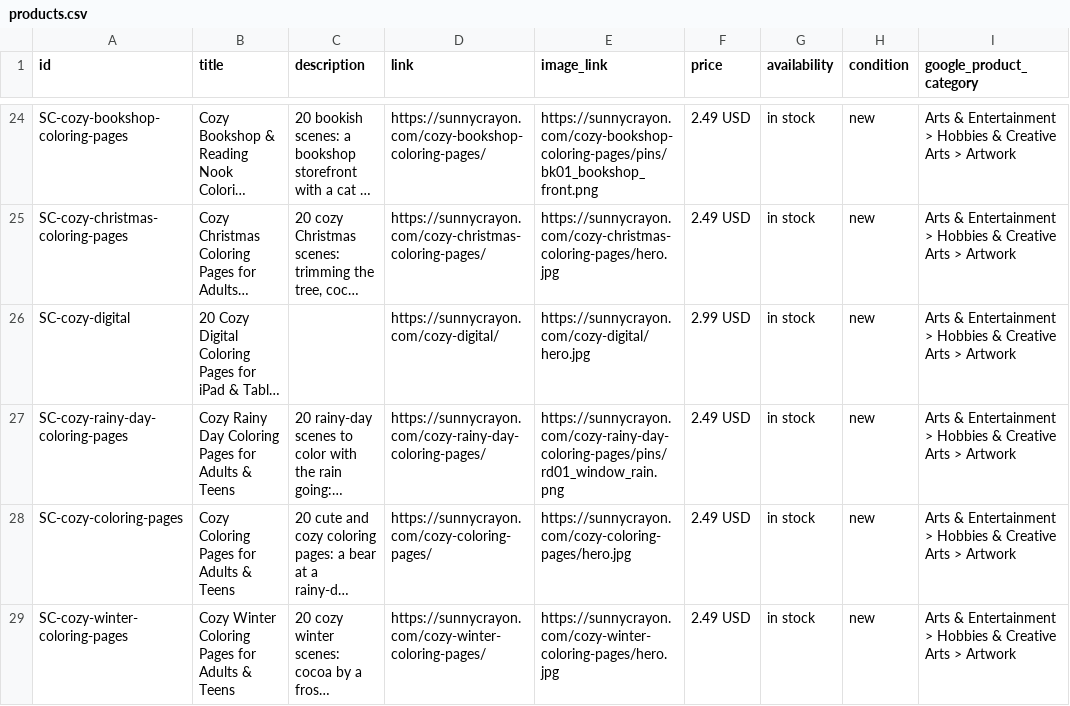
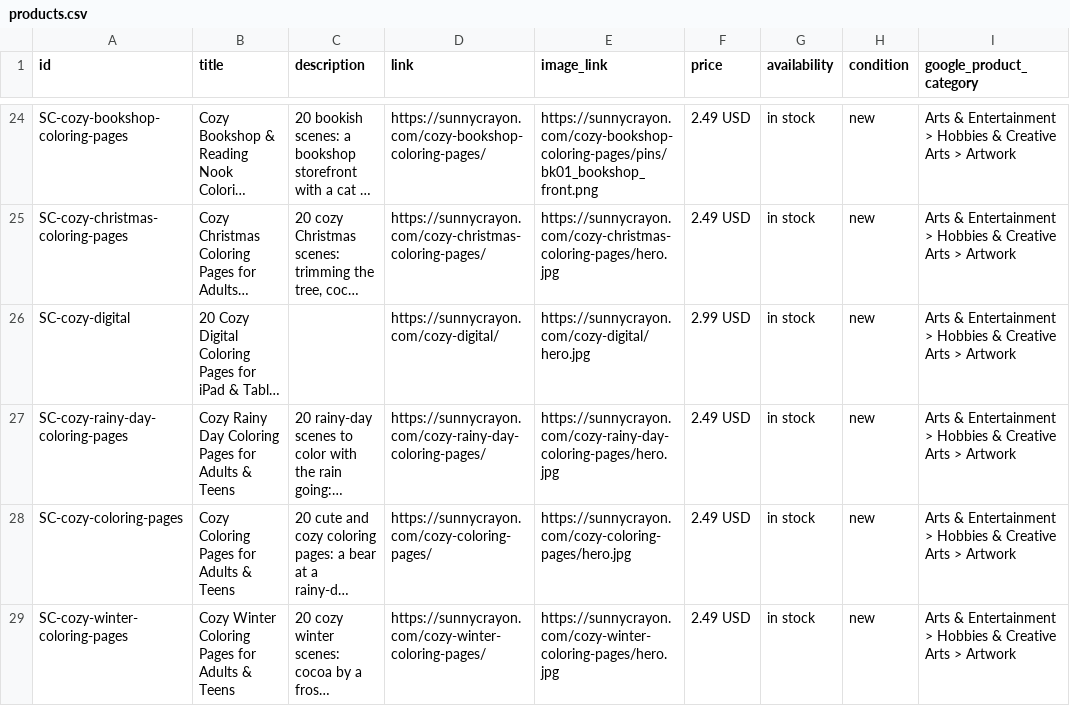
Before and after one commit to tbco-ship-it/sunnycrayon, a CSV file: products.csv, drawn as a sheet; only a part is shown, gaps mark what is left out; long unchanged cells end in …; the diff names each change by its address in the sheet, - before the commit and + after, or states it on an @@ line.

Commit message:
Add bundle cozy_rainy_day_v1

```diff
--- a/products.csv
+++ b/products.csv
-E27 (image_link): https://sunnycrayon.com/cozy-rainy-day-coloring-pages/pins/rd01_window_rain.png
+E27 (image_link): https://sunnycrayon.com/cozy-rainy-day-coloring-pages/hero.jpg
```
Also changed, not shown: 4 other files.
